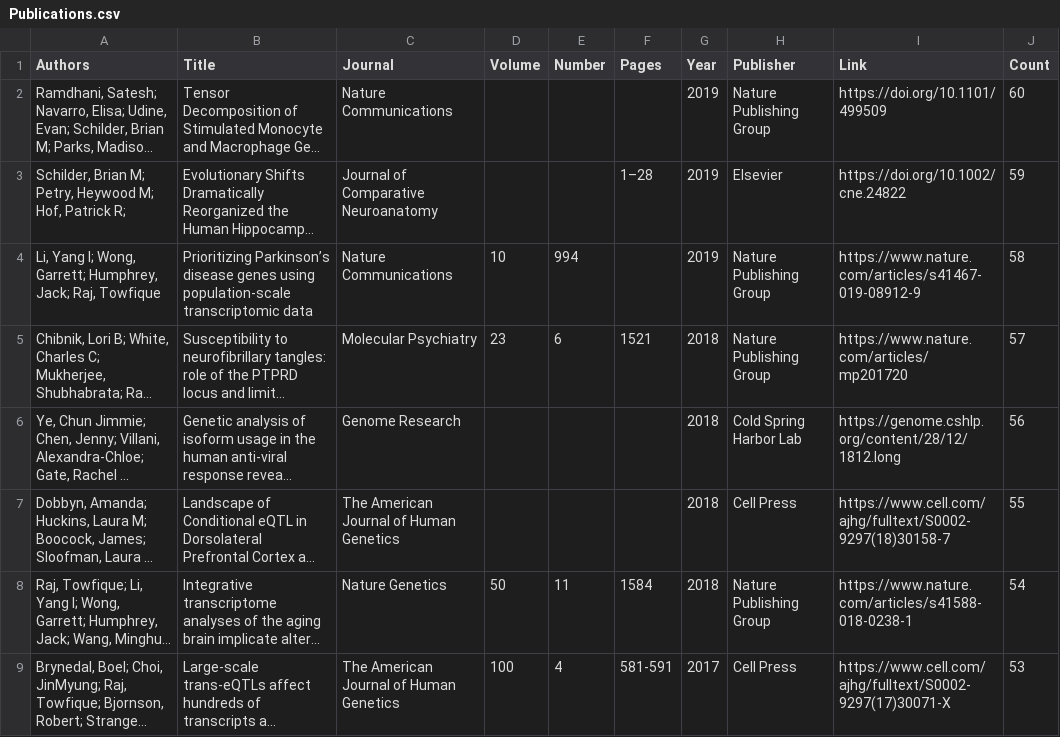
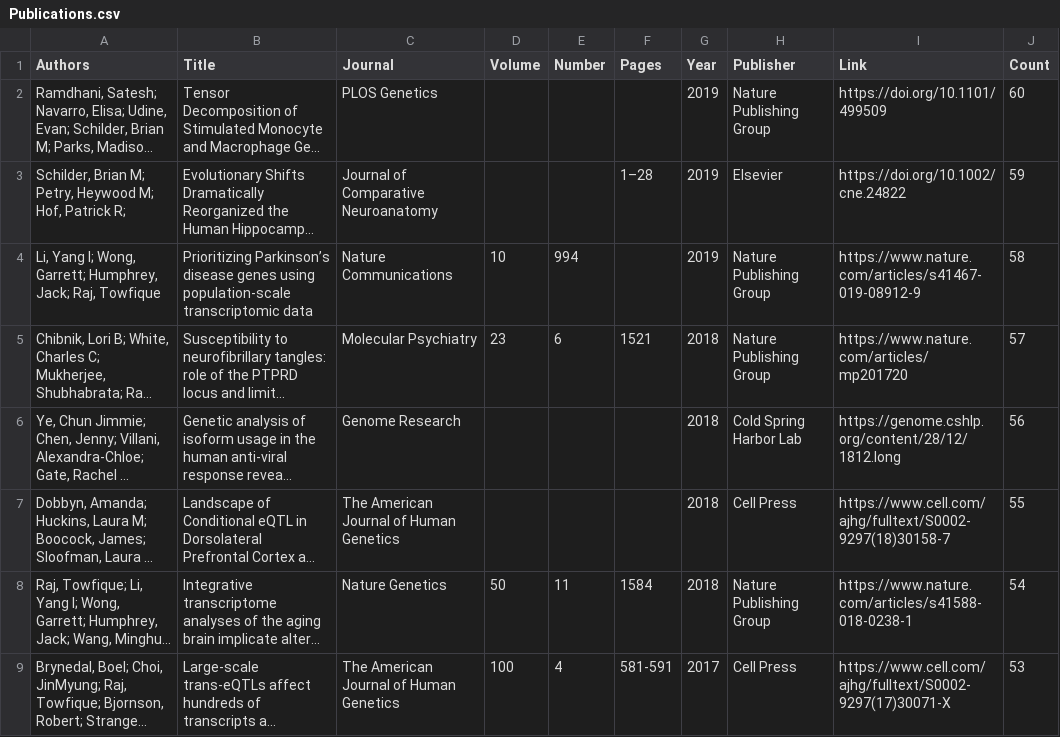
Before and after one commit to RajLabMSSM/RajLab_website, a CSV file: documents/Publications.csv, drawn as a sheet; only a part is shown; long unchanged cells end in …; the diff names each change by its address in the sheet, - before the commit and + after, or states it on an @@ line.

Commit message:
quick updates

```diff
--- a/documents/Publications.csv
+++ b/documents/Publications.csv
-C2 (Journal): Nature Communications
+C2 (Journal): PLOS Genetics
```
